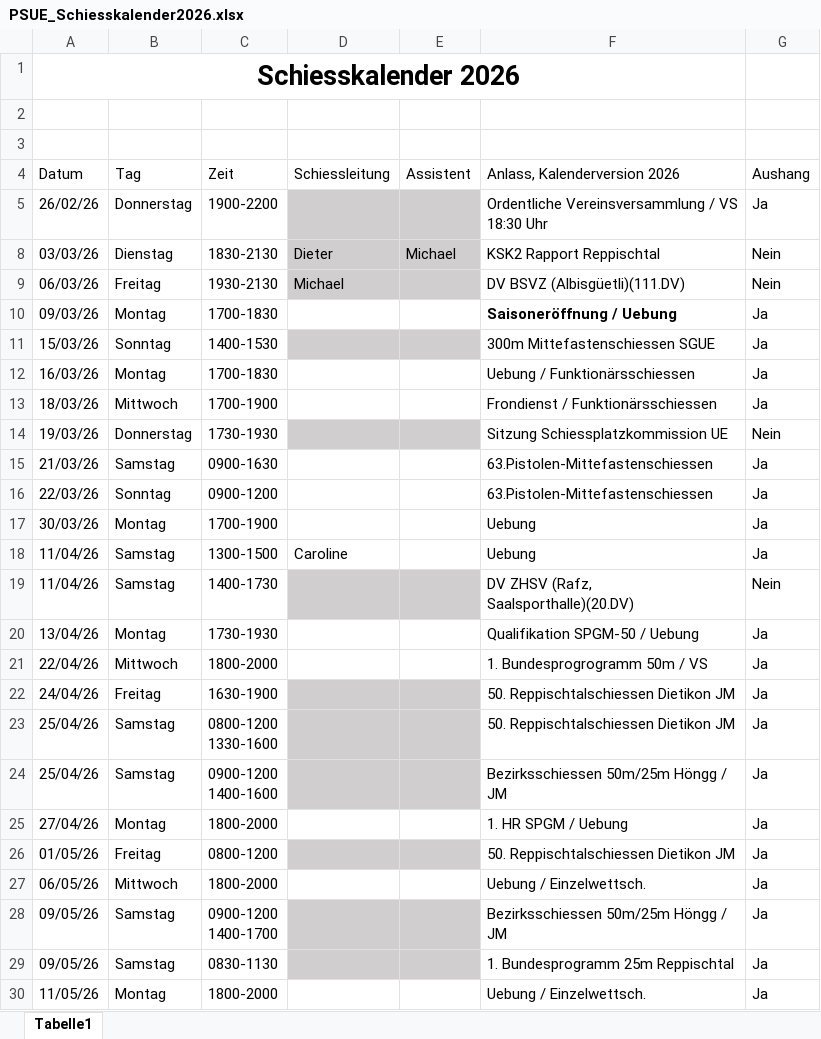
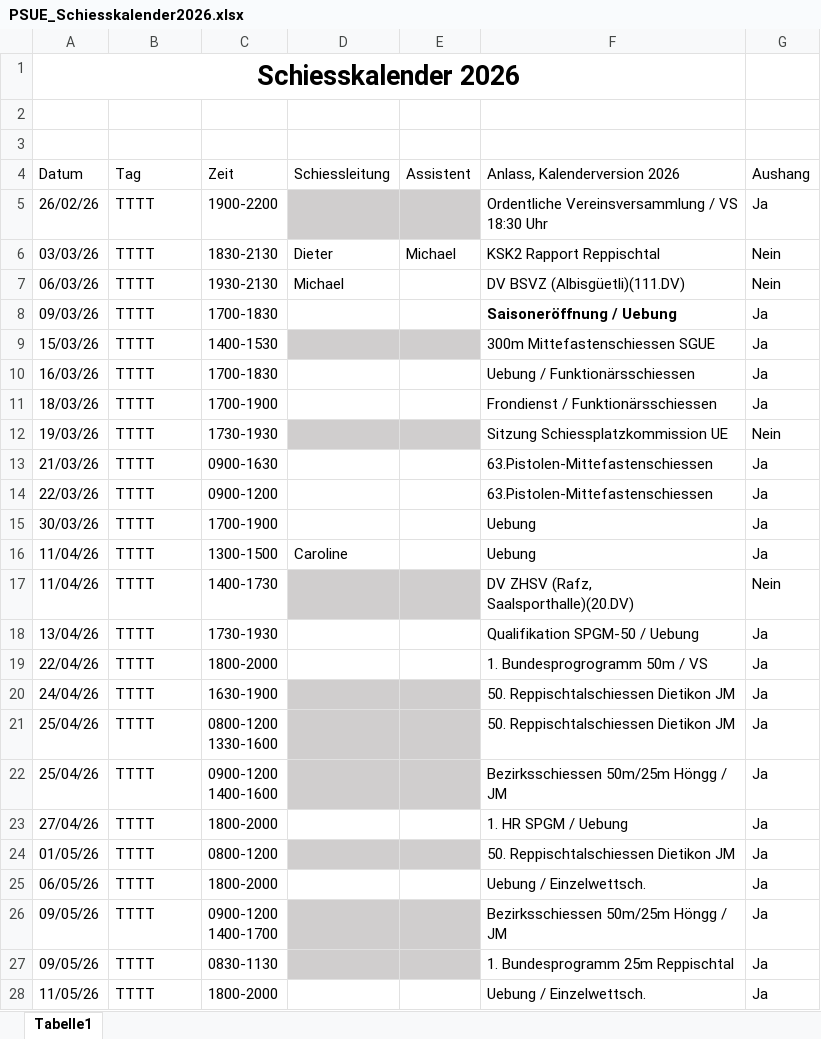
Before and after one commit to swiesenhuetter/shootical, an Excel workbook: data/PSUE_Schiesskalender2026.xlsx, sheet Tabelle1, drawn as a sheet; only a part is shown; values as stored, in another font and other column widths than the file's, no borders; charts and pictures and table styles not drawn; addresses are those after the commit; the diff covers the shown part only; the diff names each change by its address in the sheet, - before the commit and + after, or states it on an @@ line.

```diff
--- a/data/PSUE_Schiesskalender2026.xlsx (sheet Tabelle1)
+++ b/data/PSUE_Schiesskalender2026.xlsx (sheet Tabelle1)
-B5 (Tag): Donnerstag
+B5 (Tag): TTTT
-B6 (Tag): Dienstag
+B6 (Tag): TTTT
-D6:E7 fill: #D0CECE
+D6:E7 fill: none
-B7 (Tag): Freitag
+B7 (Tag): TTTT
-B8 (Tag): Montag
+B8 (Tag): TTTT
-B9 (Tag): Sonntag
+B9 (Tag): TTTT
-B10 (Tag): Montag
+B10 (Tag): TTTT
-B11 (Tag): Mittwoch
+B11 (Tag): TTTT
-B12 (Tag): Donnerstag
+B12 (Tag): TTTT
-B13 (Tag): Samstag
+B13 (Tag): TTTT
-B14 (Tag): Sonntag
+B14 (Tag): TTTT
-B15 (Tag): Montag
+B15 (Tag): TTTT
-B16:B17 (Tag): Samstag
+B16:B17 (Tag): TTTT
-B18 (Tag): Montag
+B18 (Tag): TTTT
-B19 (Tag): Mittwoch
+B19 (Tag): TTTT
-B20 (Tag): Freitag
+B20 (Tag): TTTT
-B21:B22 (Tag): Samstag
+B21:B22 (Tag): TTTT
-B23 (Tag): Montag
+B23 (Tag): TTTT
-B24 (Tag): Freitag
+B24 (Tag): TTTT
-B25 (Tag): Mittwoch
+B25 (Tag): TTTT
-B26:B27 (Tag): Samstag
+B26:B27 (Tag): TTTT
-B28 (Tag): Montag
+B28 (Tag): TTTT
```
Also changed, not shown: other rows of this sheet, hidden cells, charts or pictures, 7 other files.
